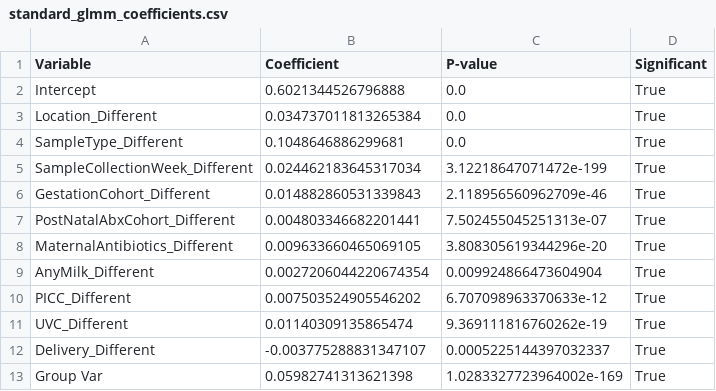
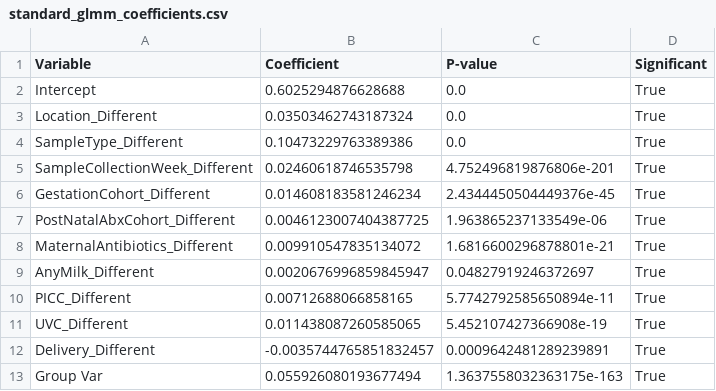
Before and after one commit to haslamdb/ZCH_UCMC_Manuscript, a CSV file: results/variance_analysis/glmm_distance/standard_glmm_coefficients.csv, drawn as a sheet.

Commit message:
new file:   lmm_coefficients_PC1.csv 	new file:   lmm_coefficients_PC1_plot.png 	new file:   lmm_coefficients_PC2.csv 	new file:   lmm_coefficients_PC2_plot.png 	new file:   lmm_coefficients_PC3.csv 	new file:   lmm_coefficients_PC3_plot.png 	new file:   lmm_coefficients_PC4.csv 	new file:   lmm_coefficients_PC4_plot.png 	new file:   lmm_coefficients_PC5.csv 	new file:   lmm_coefficients_PC5_plot.png 	new file:   python_scripts/get_pickle_results.py 	new file:   python_scripts/lmm_total_variable_importance.pdf 	new file:   python_scripts/lmm_total_variable_importance.png 	new file:   python_scripts/lmm_variance_explained_heatmap.pdf 	new file:   python_scripts/lmm_variance_explained_heatmap.png 	modified:   python_scripts/microbiome-variance-partitioning-revised.py 	modified:   results/feature_importance_plot.pdf 	modified:   results/variance_analysis/db_rda_result.txt 	modified:   results/variance_analysis/glmm/glmm_coefficients_PC1.csv 	modified:   results/variance_analysis/glmm/glmm_coefficients_PC1_plot.png 	modified:   results/variance_analysis/glmm/glmm_coefficients_PC2.csv 	modified:   results/variance_analysis/glmm/glmm_coefficients_PC2_plot.png 	modified:   results/variance_analysis/glmm/glmm_coefficients_PC3.csv 	modified:   results/variance_analysis/glmm/glmm_coefficients_PC3_plot.png 	modified:   results/variance_analysis/glmm/glmm_coefficients_PC4.csv 	modified:   results/variance_analysis/glmm/glmm_coefficients_PC4_plot.png 	modified:   results/variance_analysis/glmm/glmm_coefficients_PC5.csv 	modified:   results/variance_analysis/glmm/glmm_coefficients_PC5_plot.png 	modified:   results/variance_analysis/glmm/glmm_coefficients_heatmap.png 	modified:   results/variance_analysis/glmm/glmm_microbiome_community_results.pkl 	modified:   results/variance_analysis/glmm_distance/glmm_distance_results.pkl 	modified:   results/variance_analysis/glmm_distance/standard_glmm_coefficients.csv 	modified:   results/variance_analysis/glmm_distance/standard_glmm_results.txt 	modified:   results/variance_analysis/lmm_microbiome_community_results.pkl 	modified:   results/variance_analysis/microbiome_normalized_presence_absence.csv

```diff
--- a/results/variance_analysis/glmm_distance/standard_glmm_coefficients.csv
+++ b/results/variance_analysis/glmm_distance/standard_glmm_coefficients.csv
@@ -1,13 +1,13 @@
 Variable,Coefficient,P-value,Significant
-Intercept,0.6021344526796888,0.0,True
-Location_Different,0.034737011813265384,0.0,True
-SampleType_Different,0.1048646886299681,0.0,True
-SampleCollectionWeek_Different,0.024462183645317034,3.12218647071472e-199,True
-GestationCohort_Different,0.014882860531339843,2.118956560962709e-46,True
-PostNatalAbxCohort_Different,0.004803346682201441,7.502455045251313e-07,True
-MaternalAntibiotics_Different,0.009633660465069105,3.808305619344296e-20,True
-AnyMilk_Different,0.0027206044220674354,0.009924866473604904,True
-PICC_Different,0.007503524905546202,6.707098963370633e-12,True
-UVC_Different,0.01140309135865474,9.369111816760262e-19,True
-Delivery_Different,-0.003775288831347107,0.0005225144397032337,True
-Group Var,0.05982741313621398,1.0283327723964002e-169,True
+Intercept,0.6025294876628688,0.0,True
+Location_Different,0.03503462743187324,0.0,True
+SampleType_Different,0.10473229763389386,0.0,True
+SampleCollectionWeek_Different,0.02460618746535798,4.752496819876806e-201,True
+GestationCohort_Different,0.014608183581246234,2.4344450504449376e-45,True
+PostNatalAbxCohort_Different,0.0046123007404387725,1.963865237133549e-06,True
+MaternalAntibiotics_Different,0.009910547835134072,1.6816600296878801e-21,True
+AnyMilk_Different,0.0020676996859845947,0.04827919246372697,True
+PICC_Different,0.00712688066858165,5.7742792585650894e-11,True
+UVC_Different,0.011438087260585065,5.452107427366908e-19,True
+Delivery_Different,-0.0035744765851832457,0.0009642481289239891,True
+Group Var,0.055926080193677494,1.3637558032363175e-163,True
```
Also changed, not shown: results/variance_analysis/glmm/glmm_coefficients_PC1.csv, results/variance_analysis/glmm/glmm_coefficients_PC2.csv, 32 other files.
